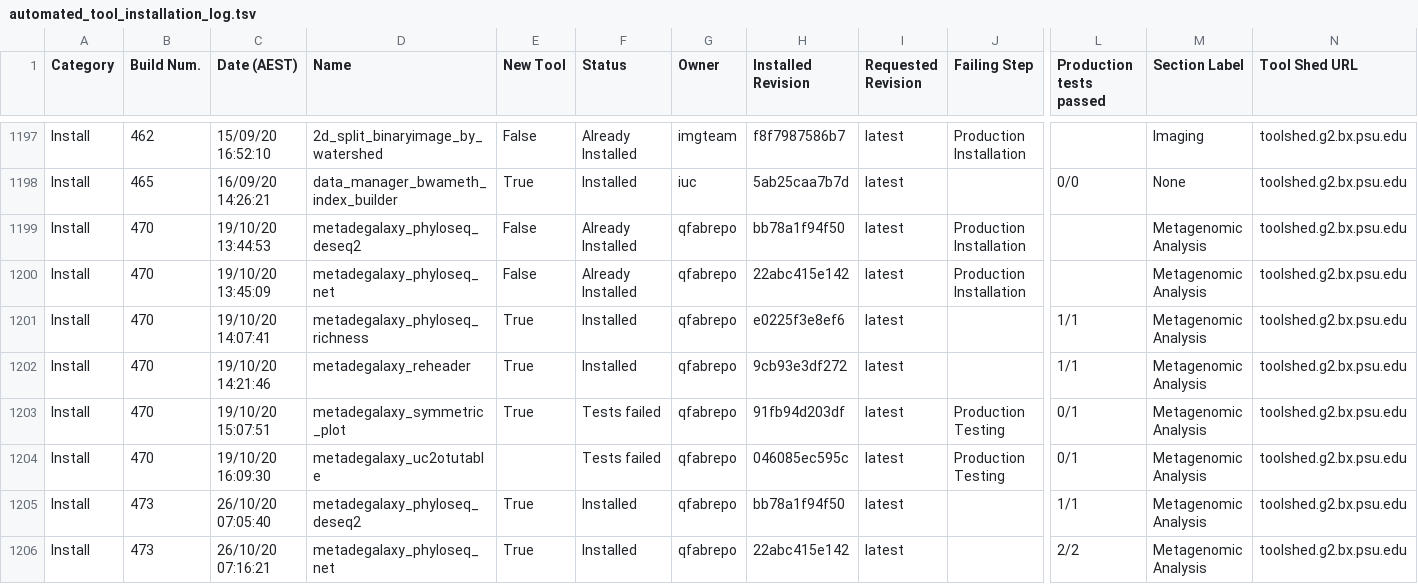
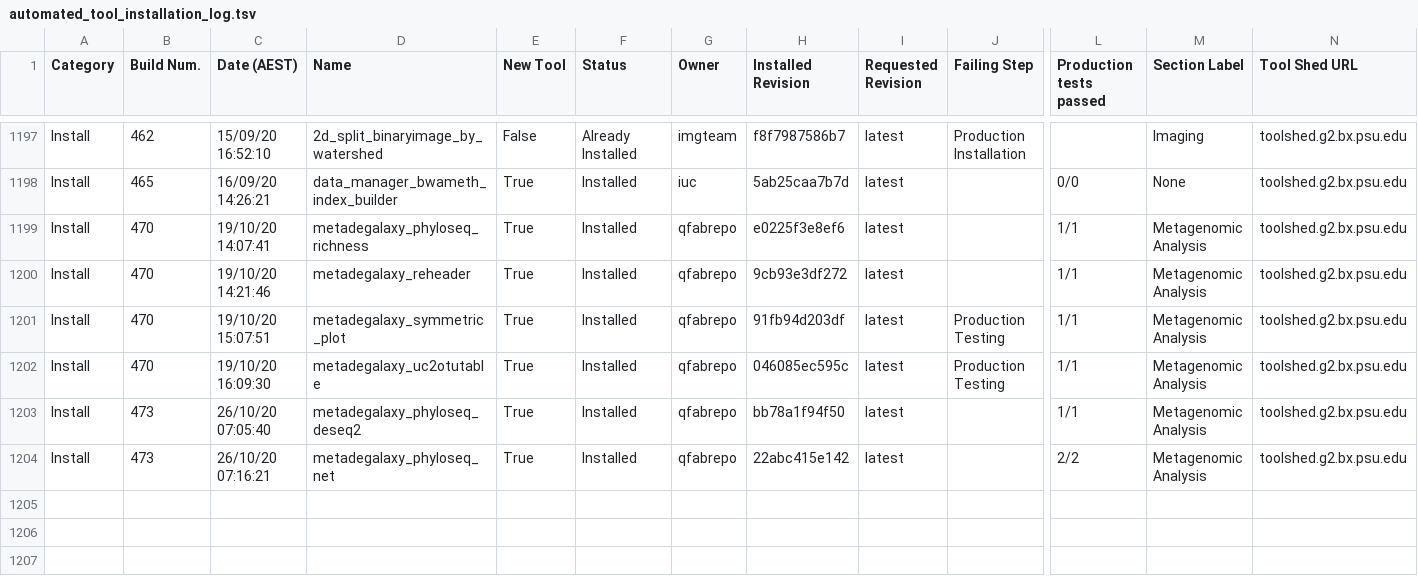
Before and after one commit to usegalaxy-au/usegalaxy-au-tools, a TSV file: automated_tool_installation_log.tsv, drawn as a sheet; only a part is shown, gaps mark what is left out; removed rows and columns are numbered as before the commit, all else as after; rows hold the shown columns only; the diff names each change by its address in the sheet, - before the commit and + after, or states it on an @@ line.

Commit message:
Update logs to account for tools where uninstall requests failed, these do pass their tests but ran into problems due to Galaxy being under heavy laod

```diff
--- a/automated_tool_installation_log.tsv
+++ b/automated_tool_installation_log.tsv
-row 1199: Install | 470 | 19/10/20 13:44:53 | metadegalaxy_phyloseq_deseq2 | False | Already Installed | qfabrepo | bb78a1f94f50 | latest | Production Installation |  | Metagenomic Analysis | toolshed.g2.bx.psu.edu
-row 1200: Install | 470 | 19/10/20 13:45:09 | metadegalaxy_phyloseq_net | False | Already Installed | qfabrepo | 22abc415e142 | latest | Production Installation |  | Metagenomic Analysis | toolshed.g2.bx.psu.edu
-F1201:F1202 (Status): Tests failed
+F1201:F1202 (Status): Installed
-L1201:L1202 (Production tests passed): 0/1
+L1201:L1202 (Production tests passed): 1/1
-E1202 (New Tool): (empty)
+E1202 (New Tool): True
```
